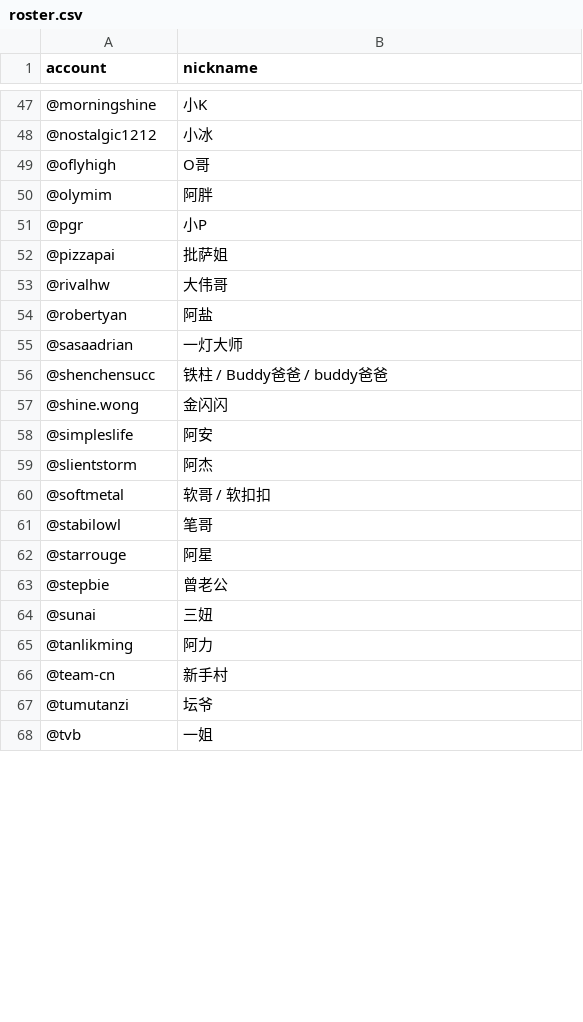
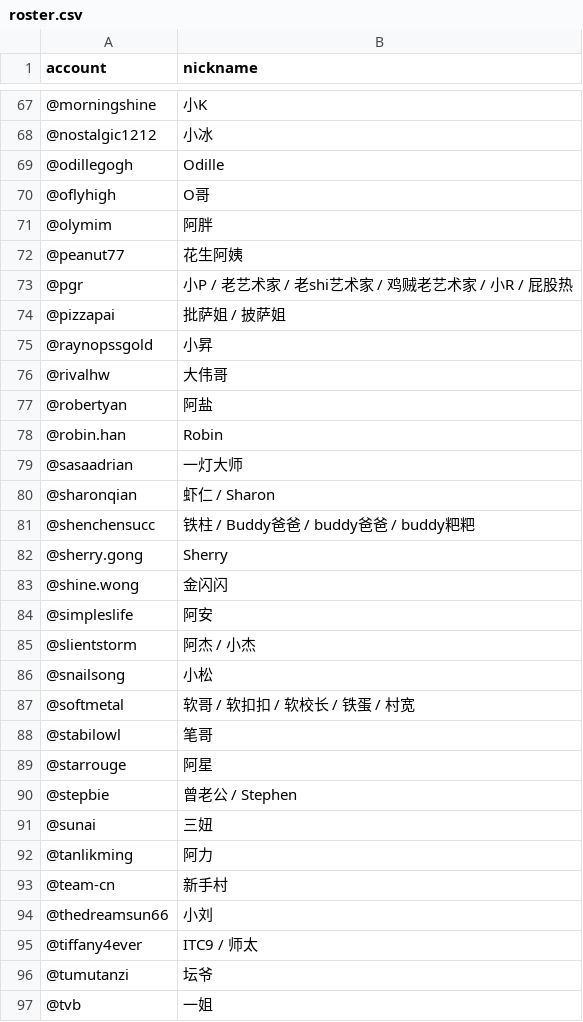
Before and after one commit to steem-guides/roster, a CSV file: roster.csv, drawn as a sheet; only a part is shown, gaps mark what is left out; the diff covers the shown part only.

```diff
--- a/roster.csv
+++ b/roster.csv
@@ -48,17 +68,24 @@ account,nickname
 @nostalgic1212,小冰
+@odillegogh,Odille
 @oflyhigh,O哥
 @olymim,阿胖
-@pgr,小P
-@pizzapai,批萨姐
+@peanut77,花生阿姨
+@pgr,小P / 老艺术家 / 老shi艺术家 / 鸡贼老艺术家 / 小R / 屁股热
+@pizzapai,批萨姐 / 披萨姐
+@raynopssgold,小昇
 @rivalhw,大伟哥
 @robertyan,阿盐
+@robin.han,Robin
 @sasaadrian,一灯大师
-@shenchensucc,铁柱 / Buddy爸爸 / buddy爸爸
+@sharonqian,虾仁 / Sharon
+@shenchensucc,铁柱 / Buddy爸爸 / buddy爸爸 / buddy粑粑
+@sherry.gong,Sherry
 @shine.wong,金闪闪
 @simpleslife,阿安
-@slientstorm,阿杰
-@softmetal,软哥 / 软扣扣
+@slientstorm,阿杰 / 小杰
+@snailsong,小松
+@softmetal,软哥 / 软扣扣 / 软校长 / 铁蛋 / 村宽
 @stabilowl,笔哥
 @starrouge,阿星
-@stepbie,曾老公
+@stepbie,曾老公 / Stephen
 @sunai,三妞
@@ -66,2 +93,4 @@ account,nickname
 @team-cn,新手村
+@thedreamsun66,小刘
+@tiffany4ever,ITC9 / 师太
 @tumutanzi,坛爷
```
Also changed, not shown: 26 added rows and 17 edited cells elsewhere in this file, 1 other file.
